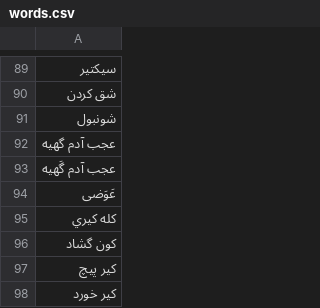
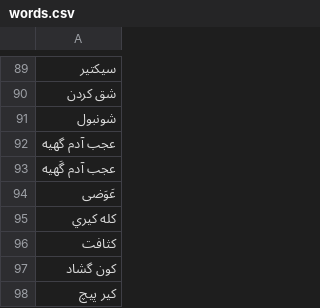
Before and after one commit to esanfar/Persian-Profanity-Words, a CSV file: words.csv, drawn as a sheet; only a part is shown, gaps mark what is left out; the shorter side is filled out with more unchanged rows.

Commit message:
Update words.csv

```diff
--- a/words.csv
+++ b/words.csv
@@ -95,2 +95,3 @@
 ﻛﻠﻪ ﻛﻴﺮﻱ
+کثافت
 كون گشاد
```
